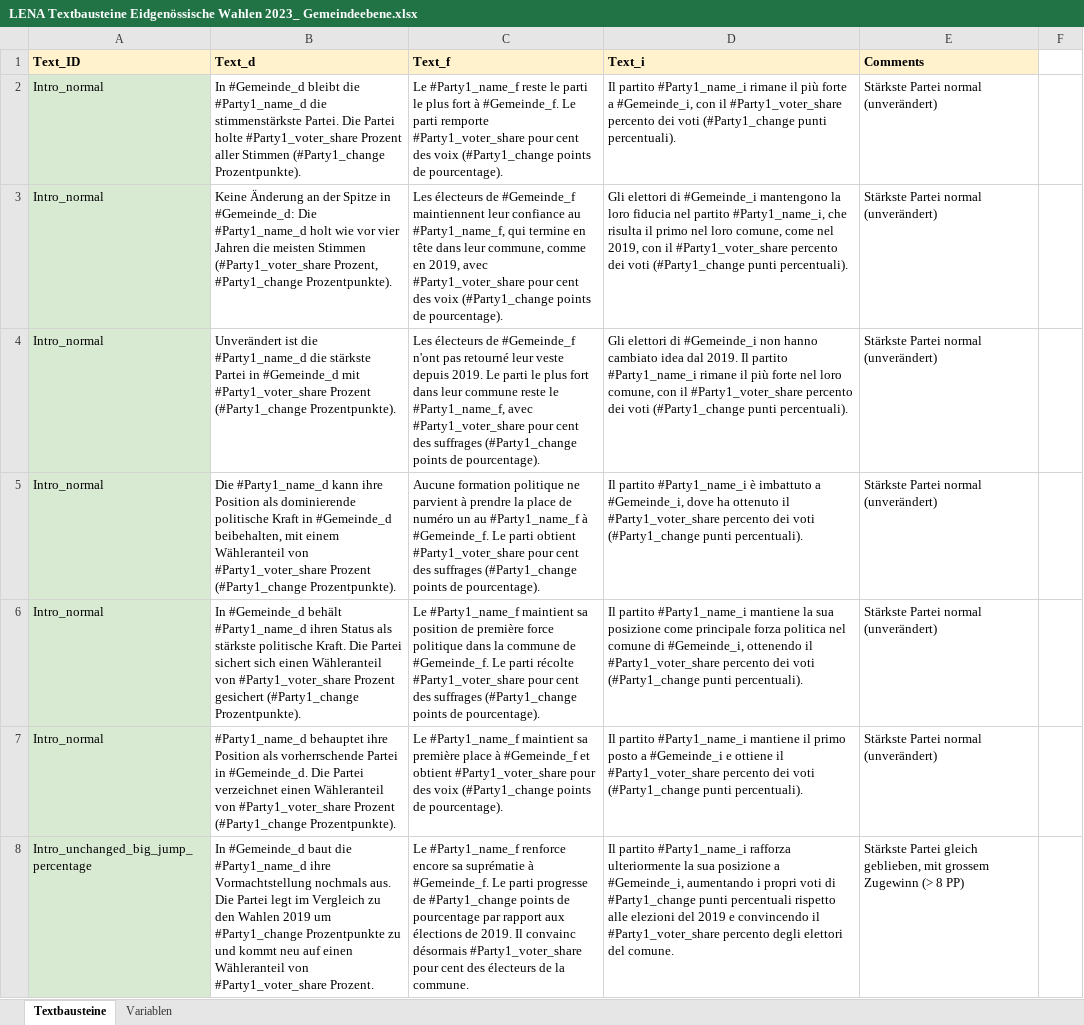
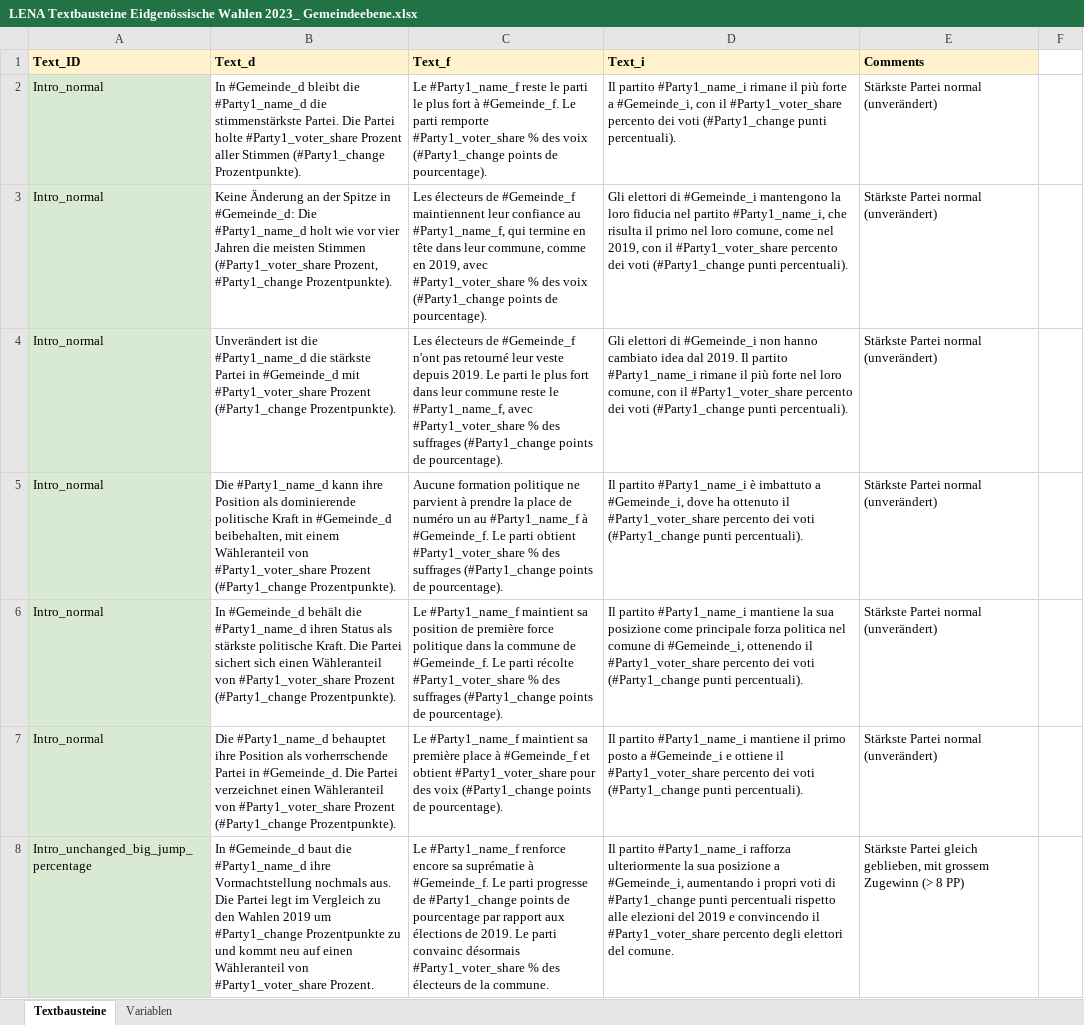
Before and after one commit to awp-finanznachrichten/sda_eidgenoessische_wahlen_datafeed, an Excel workbook: Texte/LENA Textbausteine Eidgenössische Wahlen 2023_ Gemeindeebene.xlsx, sheet Textbausteine, drawn as a sheet; only a part is shown; values as stored, in another font and other column widths than the file's, no borders; charts and pictures not drawn; the diff covers the shown part only; the diff names each change by its address in the sheet, - before the commit and + after, or states it on an @@ line.

```diff
--- a/Texte/LENA Textbausteine Eidgenössische Wahlen 2023_ Gemeindeebene.xlsx (sheet Textbausteine)
+++ b/Texte/LENA Textbausteine Eidgenössische Wahlen 2023_ Gemeindeebene.xlsx (sheet Textbausteine)
-C2 (Text_f): …remporte #Party1_voter_share pour cent des voix…
+C2 (Text_f): …remporte #Party1_voter_share % des voix…
-C3 (Text_f): …avec #Party1_voter_share pour cent des voix…
+C3 (Text_f): …avec #Party1_voter_share % des voix…
-C4 (Text_f): …avec #Party1_voter_share pour cent des suffrages…
+C4 (Text_f): …avec #Party1_voter_share % des suffrages…
-C5 (Text_f): …obtient #Party1_voter_share pour cent des suffrages…
+C5 (Text_f): …obtient #Party1_voter_share % des suffrages…
-B6 (Text_d): …#Gemeinde_d behält #Party1_name_d ihren Status als stärkste politische Kraft. Die Partei sichert sich einen Wähleranteil von #Party1_voter_share Prozent gesichert (#Party1_change Prozentpunkte).
+B6 (Text_d): …#Gemeinde_d behält die #Party1_name_d ihren Status als stärkste politische Kraft. Die Partei sichert sich einen Wähleranteil von #Party1_voter_share Prozent (#Party1_change Prozentpunkte).
-C6 (Text_f): …récolte #Party1_voter_share pour cent des suffrages…
+C6 (Text_f): …récolte #Party1_voter_share % des suffrages…
-B7 (Text_d): #Party1_name_d behauptet…
+B7 (Text_d): Die #Party1_name_d behauptet…
-C8 (Text_f): …de 2019. Il convainc désormais #Party1_voter_share pour cent des électeurs…
+C8 (Text_f): …de 2019. Le parti convainc désormais #Party1_voter_share % des électeurs…
```
Also changed, not shown: 85 edited cells elsewhere in this sheet, Data/20231005_overview_all_charts_datawrapper.xlsx, Data/most_average_communities_2023.xlsx, 30 other files.
